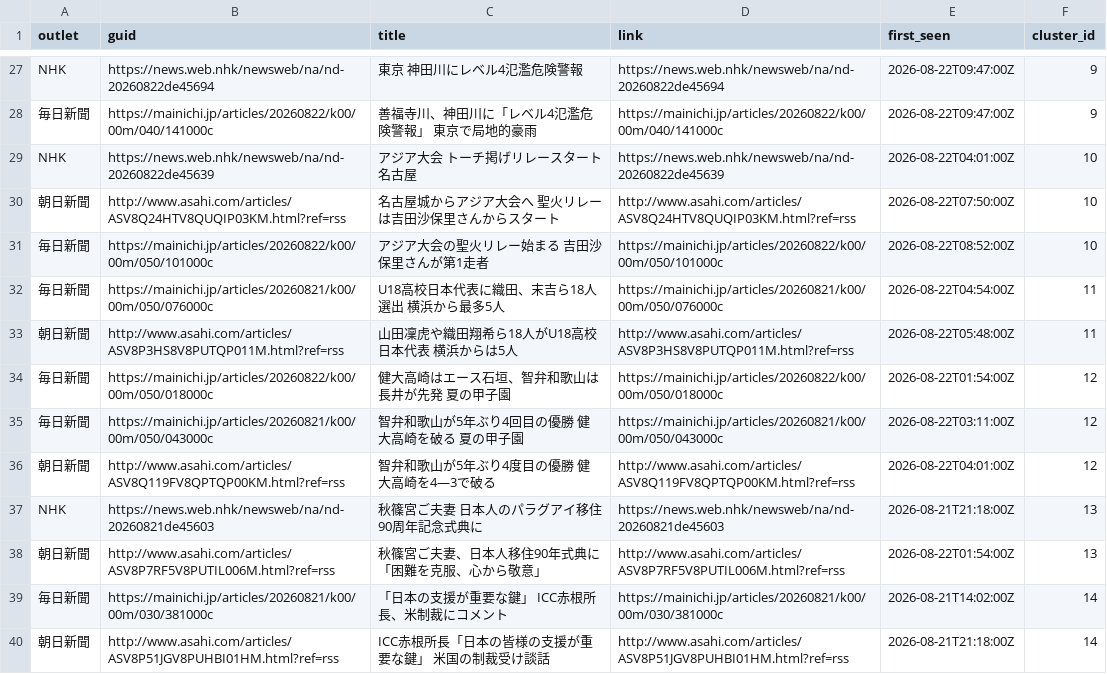
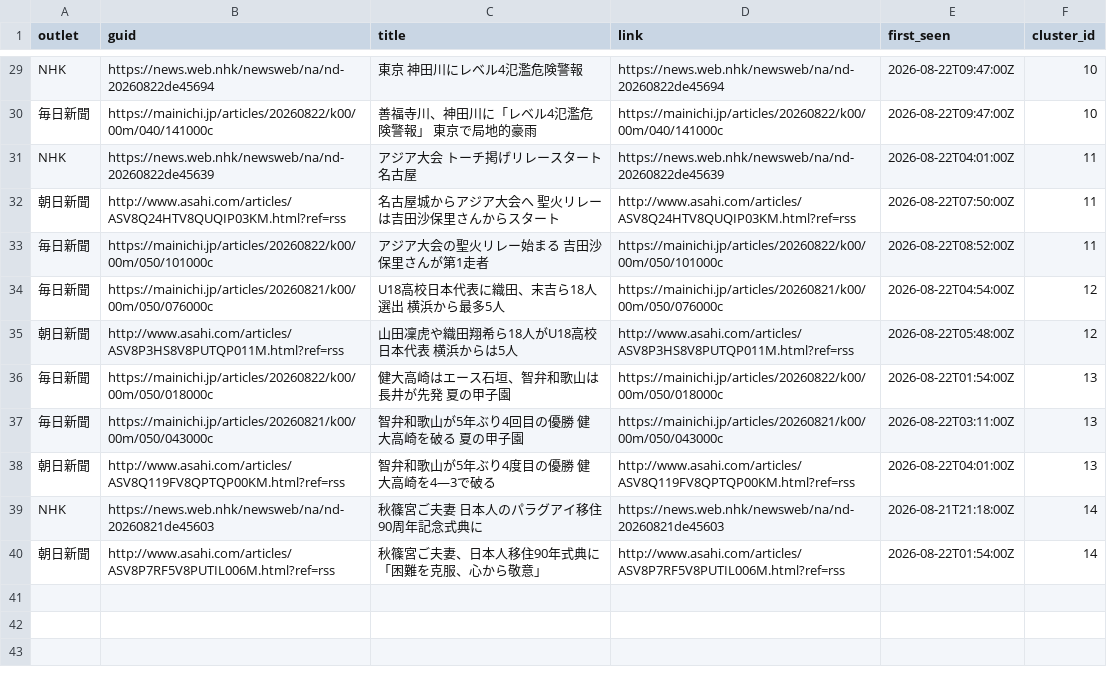
Before and after one commit to twill3c/midashi-sanmenkyo, a CSV file: data/processed/clusters.csv, drawn as a sheet; only a part is shown, gaps mark what is left out; removed rows and columns are numbered as before the commit, all else as after; the diff covers the shown part only; the diff names each change by its address in the sheet, - before the commit and + after, or states it on an @@ line.

```diff
--- a/data/processed/clusters.csv
+++ b/data/processed/clusters.csv
-F29:F30 (cluster_id): 9
+F29:F30 (cluster_id): 10
-F31:F33 (cluster_id): 10
+F31:F33 (cluster_id): 11
-F34:F35 (cluster_id): 11
+F34:F35 (cluster_id): 12
-F36:F38 (cluster_id): 12
+F36:F38 (cluster_id): 13
-F39:F40 (cluster_id): 13
+F39:F40 (cluster_id): 14
-row 39: 毎日新聞 | https://mainichi.jp/articles/20260821/k00/00m/030/381000c | 「日本の支援が重要な鍵」 ICC赤根所長、米制裁にコメント | https://mainichi.jp/articles/20260821/k00/00m/030/381000c | 2026-08-21T14:02:00Z | 14
-row 40: 朝日新聞 | http://www.asahi.com/articles/ASV8P51JGV8PUHBI01HM.html?ref=rss | ICC赤根所長「日本の皆様の支援が重要な鍵」 米国の制裁受け談話 | http://www.asahi.com/articles/ASV8P51JGV8PUHBI01HM.html?ref=rss | 2026-08-21T21:18:00Z | 14
```
Also changed, not shown: 2 added rows and 25 edited cells elsewhere in this file, data/ledger.csv, data/processed/stats.csv, 5 other files.
